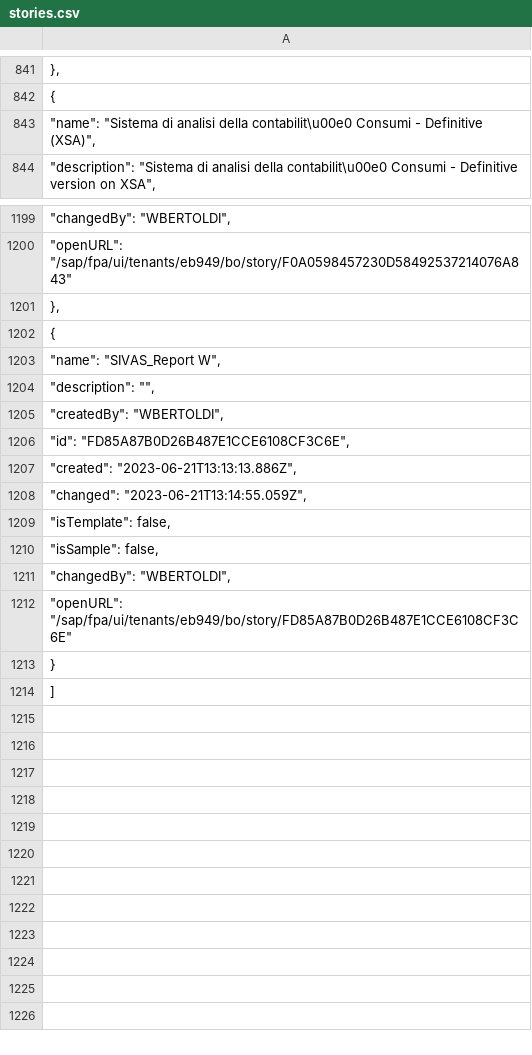
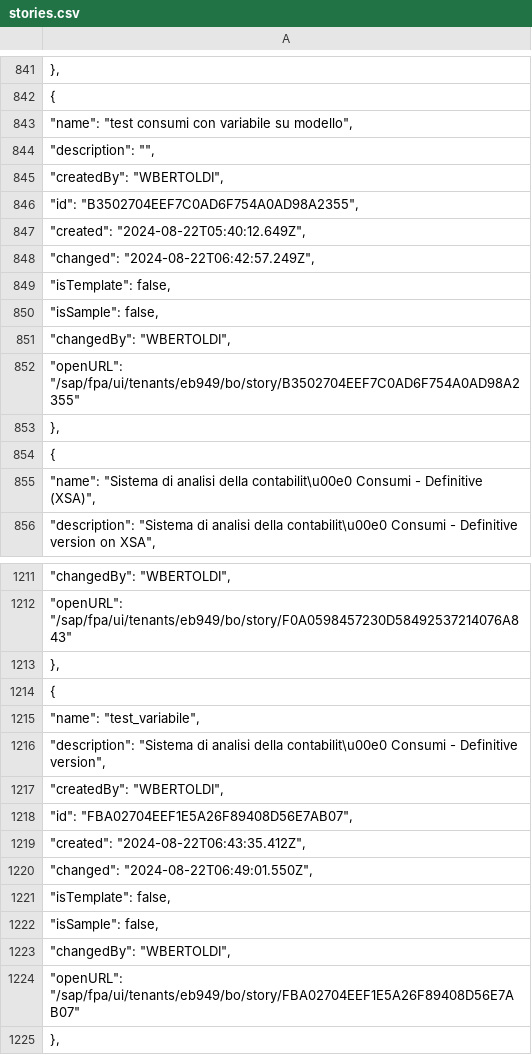
Before and after one commit to thomasgeier03/API-Requests, a CSV file: output/stories.csv, drawn as a sheet; only a part is shown, gaps mark what is left out; the shorter side is filled out with more unchanged rows.

```diff
--- a/output/stories.csv
+++ b/output/stories.csv
@@ -842,2 +842,14 @@
     {
+"        ""name"": ""test consumi con variabile su modello"","
+"        ""description"": """","
+"        ""createdBy"": ""WBERTOLDI"","
+"        ""id"": ""B3502704EEF7C0AD6F754A0AD98A2355"","
+"        ""created"": ""2024-08-22T05:40:12.649Z"","
+"        ""changed"": ""2024-08-22T06:42:57.249Z"","
+"        ""isTemplate"": false,"
+"        ""isSample"": false,"
+"        ""changedBy"": ""WBERTOLDI"","
+"        ""openURL"": ""/sap/fpa/ui/tenants/eb949/bo/story/B3502704EEF7C0AD6F754A0AD98A2355"""
+"    },"
+    {
 "        ""name"": ""Sistema di analisi della contabilit\u00e0 Consumi - Definitive (XSA)"","
@@ -1200,2 +1212,14 @@
 "        ""openURL"": ""/sap/fpa/ui/tenants/eb949/bo/story/F0A0598457230D58492537214076A843"""
+"    },"
+    {
+"        ""name"": ""test_variabile"","
+"        ""description"": ""Sistema di analisi della contabilit\u00e0 Consumi - Definitive version"","
+"        ""createdBy"": ""WBERTOLDI"","
+"        ""id"": ""FBA02704EEF1E5A26F89408D56E7AB07"","
+"        ""created"": ""2024-08-22T06:43:35.412Z"","
+"        ""changed"": ""2024-08-22T06:49:01.550Z"","
+"        ""isTemplate"": false,"
+"        ""isSample"": false,"
+"        ""changedBy"": ""WBERTOLDI"","
+"        ""openURL"": ""/sap/fpa/ui/tenants/eb949/bo/story/FBA02704EEF1E5A26F89408D56E7AB07"""
 "    },"
```
Also changed, not shown: output/activities.csv, 1 other file.
